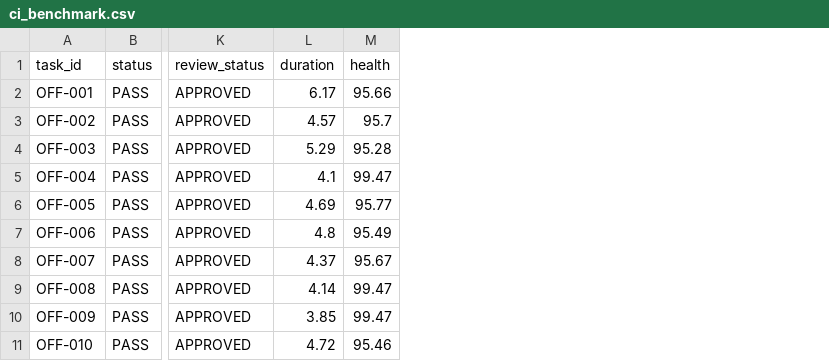
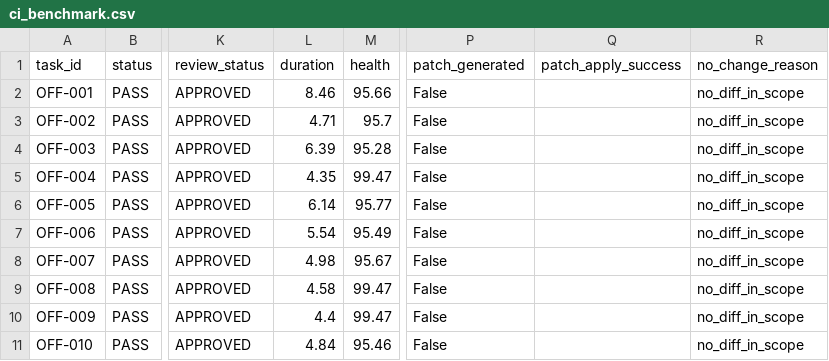
Before and after one commit to James3014/Nexus-new, a CSV file: ci_benchmark.csv, drawn as a sheet; only a part is shown, gaps mark what is left out; the diff names each change by its address in the sheet, - before the commit and + after, or states it on an @@ line.

```diff
--- a/ci_benchmark.csv
+++ b/ci_benchmark.csv
+column P (patch_generated), rows 2-11: all False
+column Q (patch_apply_success), empty
+column R (no_change_reason), rows 2-11: all no_diff_in_scope
-L2 (duration): 6.17
+L2 (duration): 8.46
-L3 (duration): 4.57
+L3 (duration): 4.71
-L4 (duration): 5.29
+L4 (duration): 6.39
-L5 (duration): 4.1
+L5 (duration): 4.35
-L6 (duration): 4.69
+L6 (duration): 6.14
-L7 (duration): 4.8
+L7 (duration): 5.54
-L8 (duration): 4.37
+L8 (duration): 4.98
-L9 (duration): 4.14
+L9 (duration): 4.58
-L10 (duration): 3.85
+L10 (duration): 4.4
-L11 (duration): 4.72
+L11 (duration): 4.84
```
Also changed, not shown: 17 other files.
